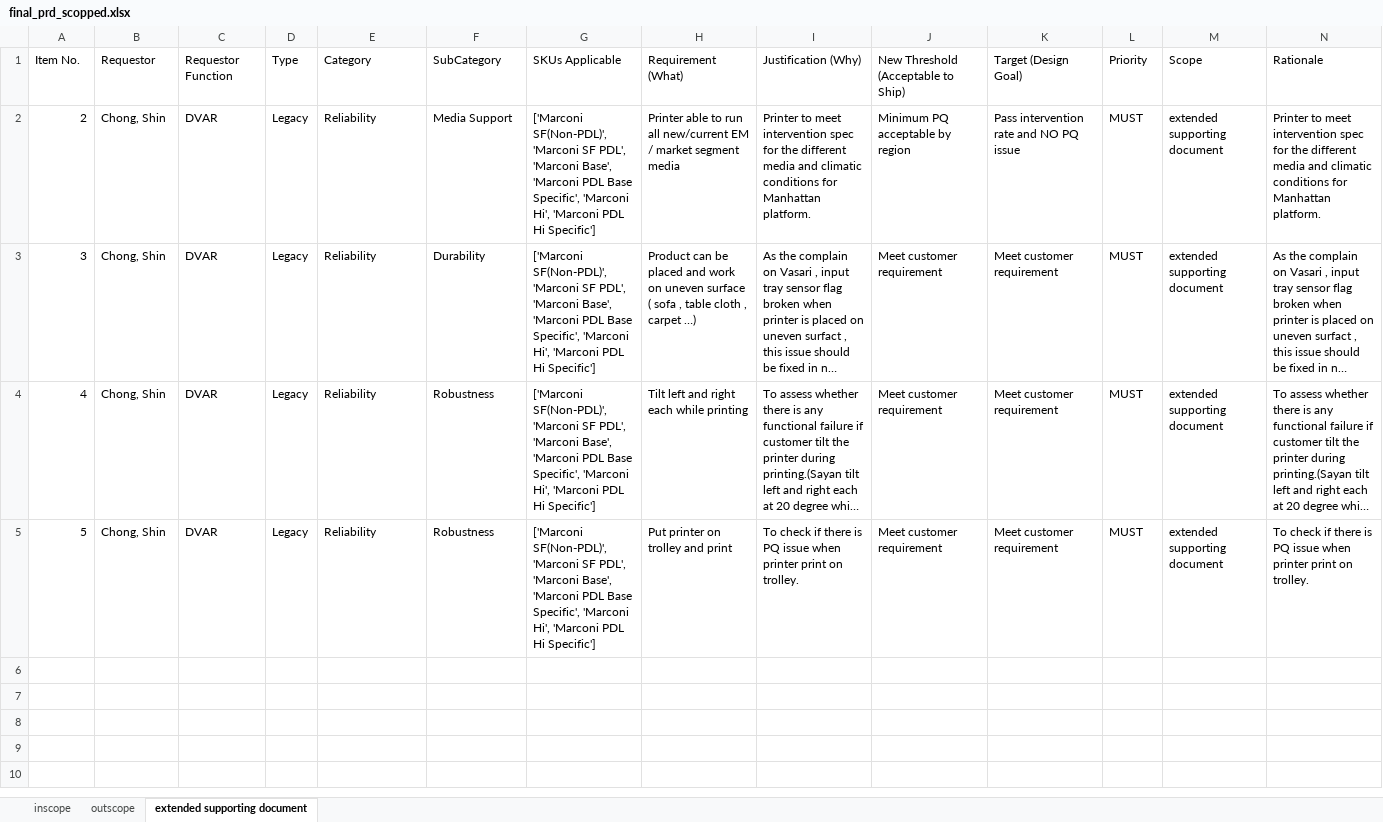
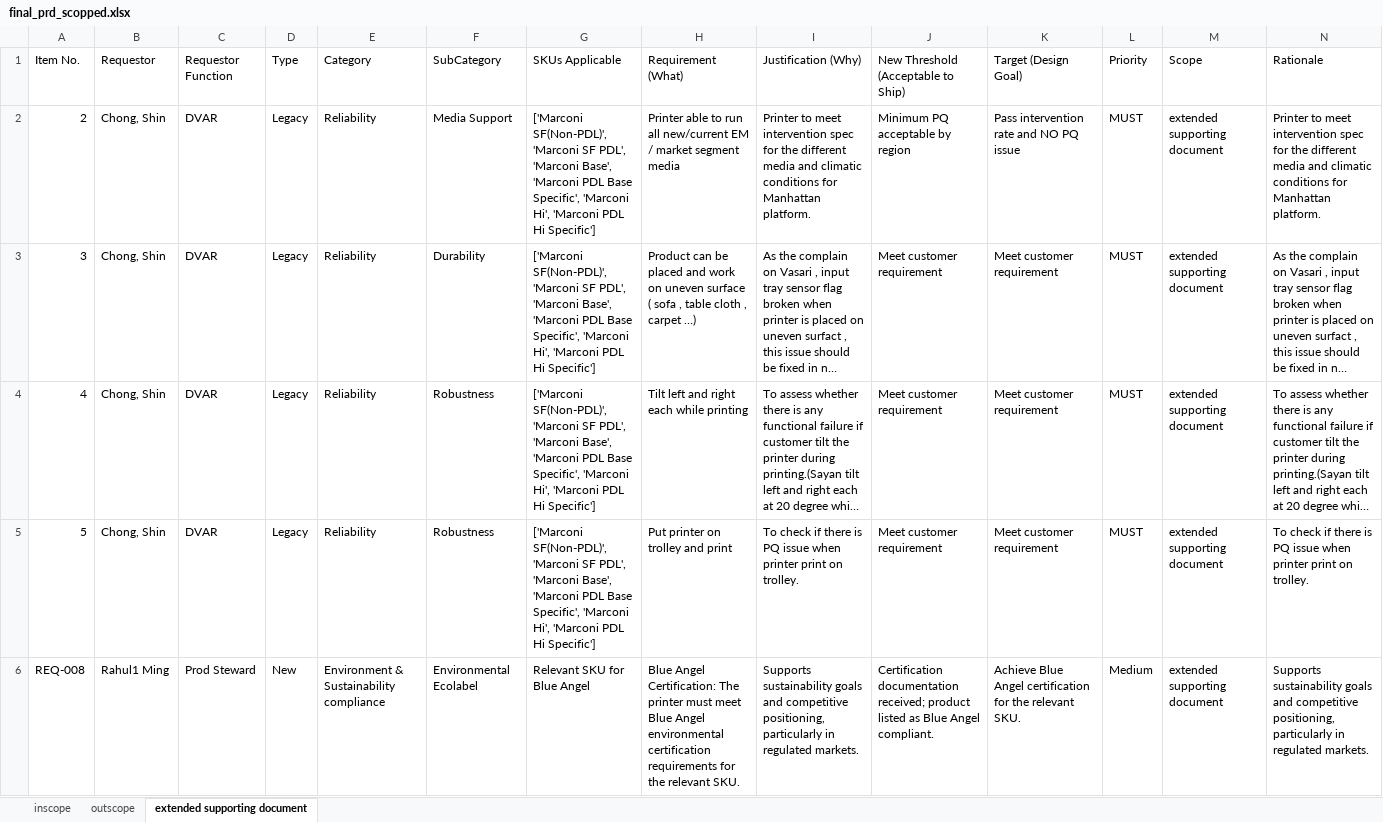
Before and after one commit to meaniketdubey/git_demo, an Excel workbook: consolidation/output/final_prd_scopped.xlsx, sheet extended supporting document, drawn as a sheet; only a part is shown; long unchanged cells end in …; values as stored, in another font and other column widths than the file's, no borders; the diff covers the shown part only; the diff names each change by its address in the sheet, - before the commit and + after, or states it on an @@ line.

```diff
--- a/consolidation/output/final_prd_scopped.xlsx (sheet extended supporting document)
+++ b/consolidation/output/final_prd_scopped.xlsx (sheet extended supporting document)
+row 6: REQ-008 | Rahul1 Ming | Prod Steward | New | Environment & Sustainability compliance | Environmental Ecolabel | Relevant SKU for Blue Angel | Blue Angel Certification: The printer must meet Blue Angel environmental certification requirements for the relevant SKU. | Supports sustainability goals and competitive positioning, particularly in regulated markets. | Certification documentation received; product listed as Blue Angel compliant. | Achieve Blue Angel certification for the relevant SKU. | Medium | extended supporting document | Supports sustainability goals and competitive positioning, particularly in regulated markets.
```
Also changed, not shown: 2 added rows elsewhere in this sheet, sheet inscope, sheet outscope.
